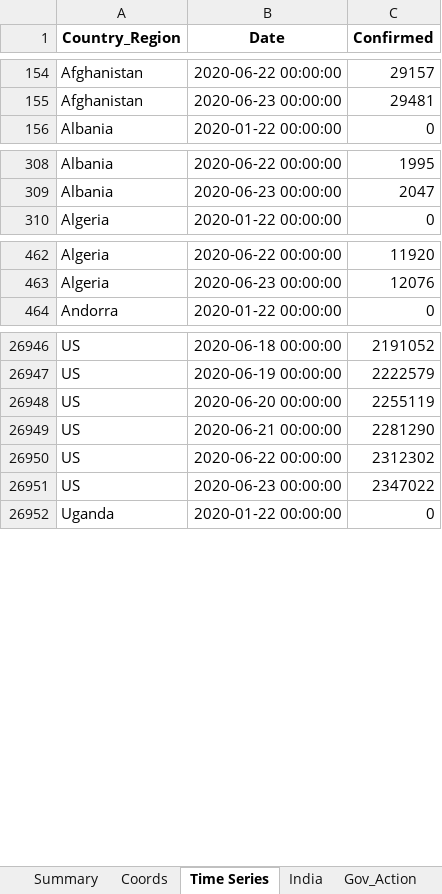
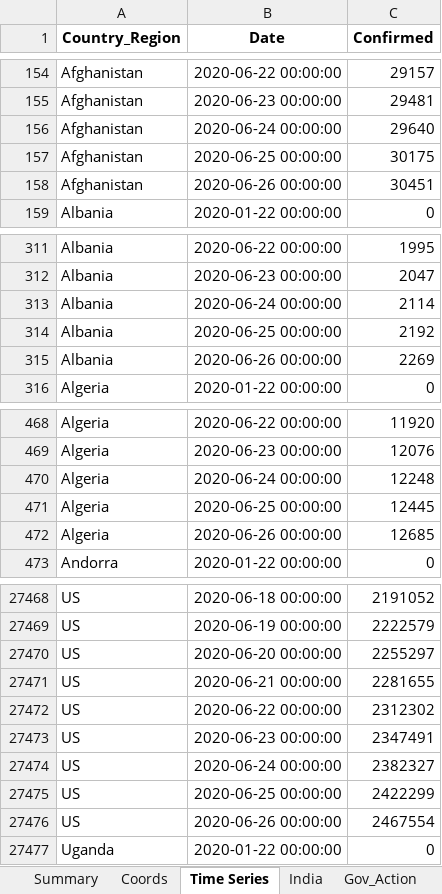
Before and after one commit to SidKumarSingh/covid-scripts, an Excel workbook: Data_summary.xlsx, sheet Time Series, drawn as a sheet; only a part is shown, gaps mark what is left out; values as stored, in another font and other column widths than the file's, no borders; addresses are those after the commit; the diff covers the shown part only; the diff names each change by its address in the sheet, - before the commit and + after, or states it on an @@ line.

```diff
--- a/Data_summary.xlsx (sheet Time Series)
+++ b/Data_summary.xlsx (sheet Time Series)
+row 156: Afghanistan | 2020-06-24 00:00:00 | 29640
+row 157: Afghanistan | 2020-06-25 00:00:00 | 30175
+row 158: Afghanistan | 2020-06-26 00:00:00 | 30451
+row 313: Albania | 2020-06-24 00:00:00 | 2114
+row 314: Albania | 2020-06-25 00:00:00 | 2192
+row 315: Albania | 2020-06-26 00:00:00 | 2269
+row 470: Algeria | 2020-06-24 00:00:00 | 12248
+row 471: Algeria | 2020-06-25 00:00:00 | 12445
+row 472: Algeria | 2020-06-26 00:00:00 | 12685
-C27470 (Confirmed): 2255119
+C27470 (Confirmed): 2255297
-C27471 (Confirmed): 2281290
+C27471 (Confirmed): 2281655
-C27473 (Confirmed): 2347022
+C27473 (Confirmed): 2347491
+row 27474: US | 2020-06-24 00:00:00 | 2382327
+row 27475: US | 2020-06-25 00:00:00 | 2422299
+row 27476: US | 2020-06-26 00:00:00 | 2467554
```
Also changed, not shown: 552 added rows elsewhere in this sheet, sheet Summary, sheet Scrips, sheet Sectoral, sheet India, sheet Indices, Predictions.xlsx, 2 other files.
